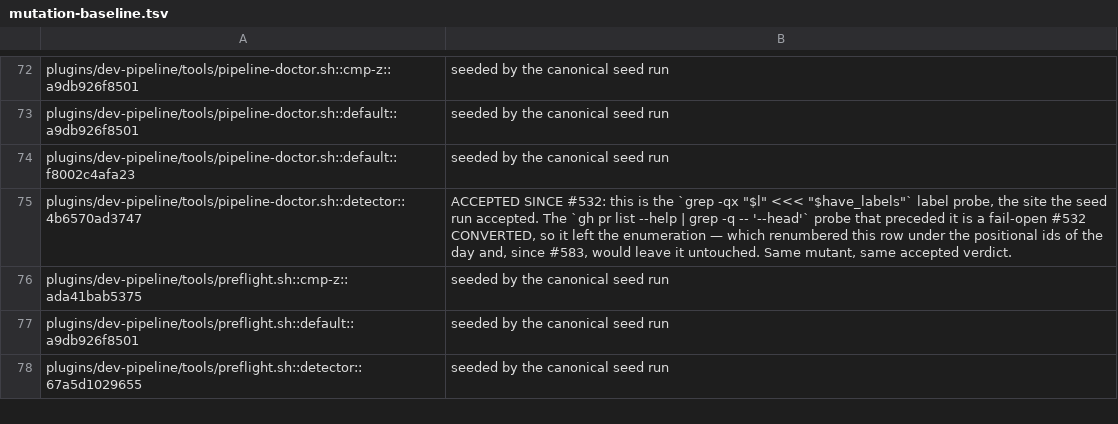
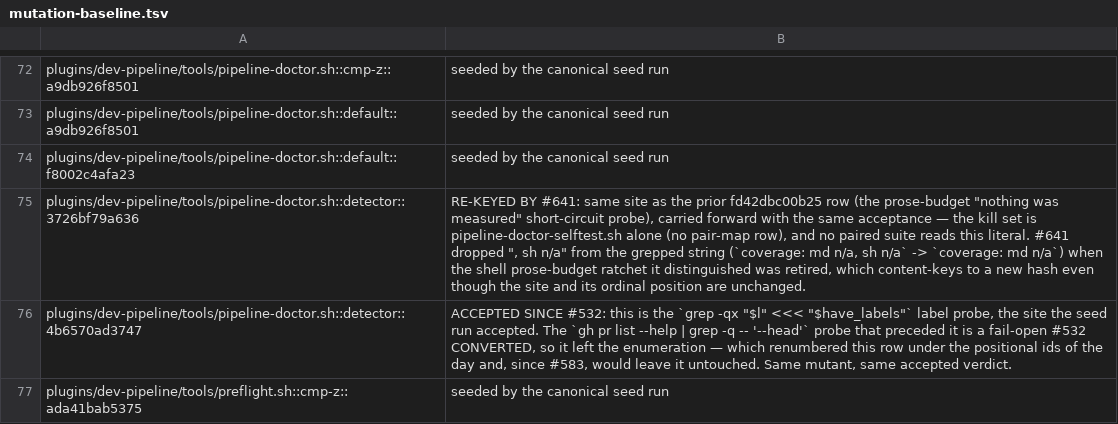
Before and after one commit to manoldonev/second-shift, a TSV file: tools/mutation-baseline.tsv, drawn as a sheet; only a part is shown, gaps mark what is left out; the shorter side is filled out with more unchanged rows; the diff names each change by its address in the sheet, - before the commit and + after, or states it on an @@ line.

```diff
--- a/tools/mutation-baseline.tsv
+++ b/tools/mutation-baseline.tsv
+row 75: plugins/dev-pipeline/tools/pipeline-doctor.sh::detector::3726bf79a636 | RE-KEYED BY #641: same site as the prior fd42dbc00b25 row (the prose-budget "nothing was measured" short-circuit probe), carried forward with the same acceptance — the kill set is pipeline-doctor-selftest.sh alone (no pair-map row), and no paired suite reads this literal. #641 dropped ", sh n/a" from the grepped string (`coverage: md n/a, sh n/a` -> `coverage: md n/a`) when the shell prose-budget ratchet it distinguished was retired, which content-keys to a new hash even though the site and its ordinal position are unchanged.
```
Also changed, not shown: 16 other files.
